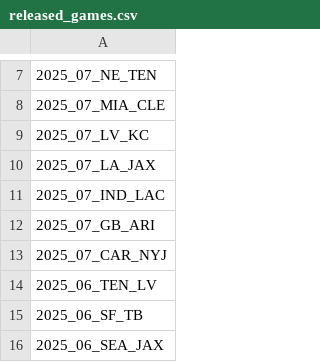
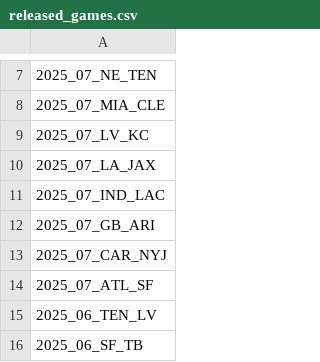
Before and after one commit to nflverse/nflverse-pbp-internal, a CSV file: released_games.csv, drawn as a sheet; only a part is shown, gaps mark what is left out; the shorter side is filled out with more unchanged rows; the diff names each change by its address in the sheet, - before the commit and + after, or states it on an @@ line.

```diff
--- a/released_games.csv
+++ b/released_games.csv
+row 14: 2025_07_ATL_SF
```
